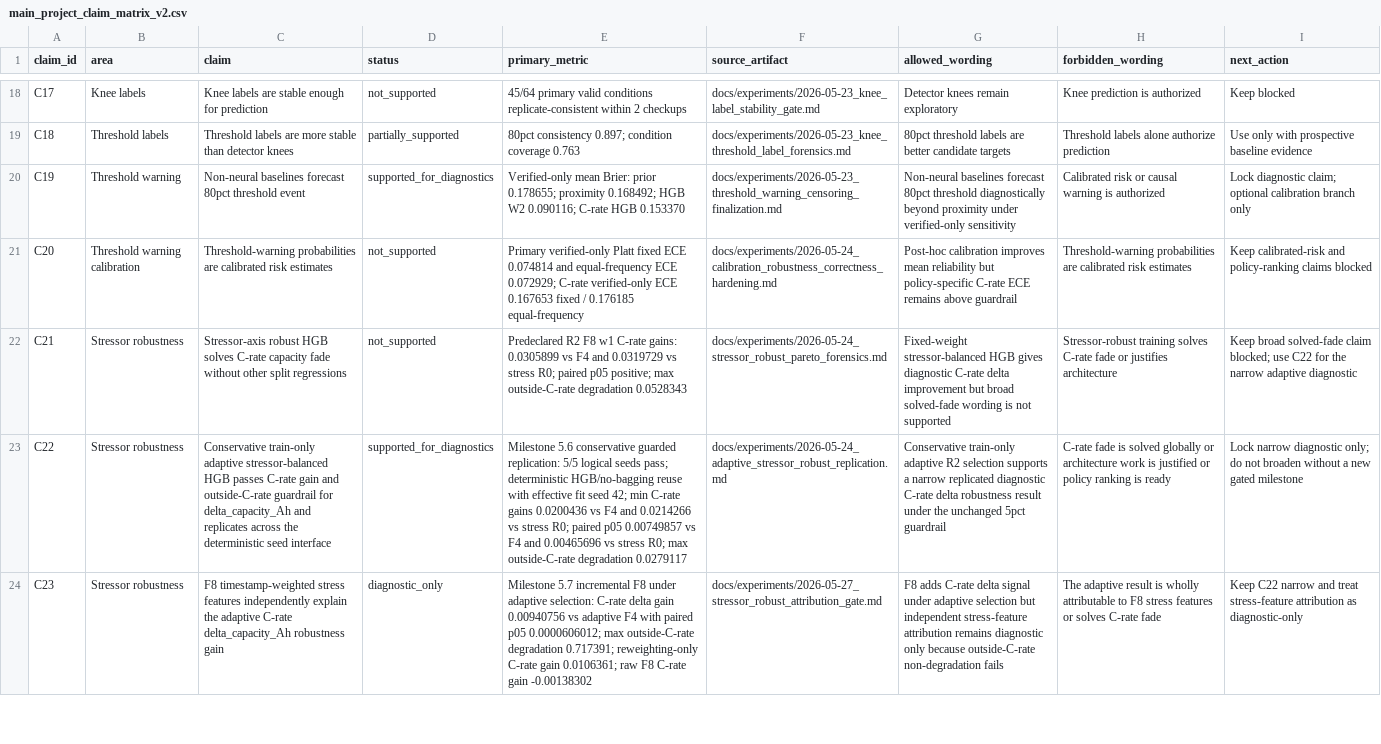
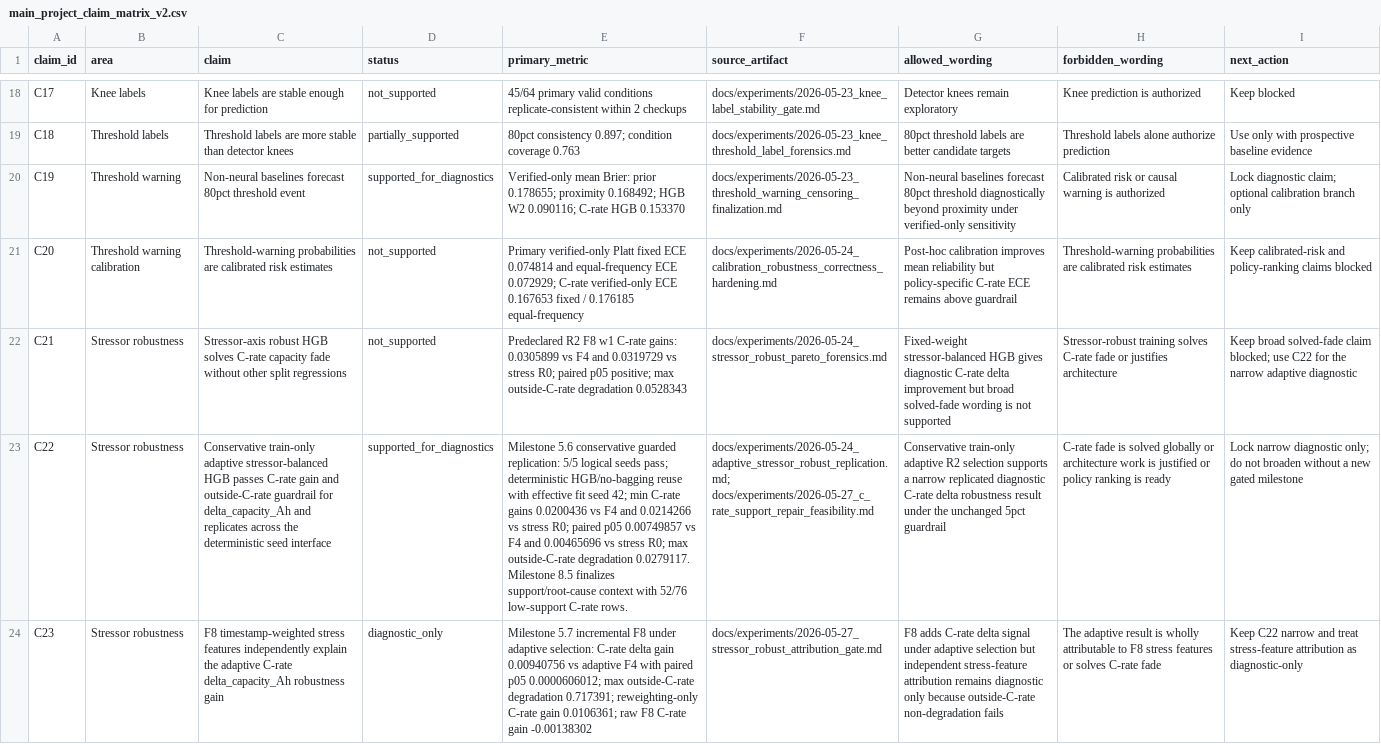
Before and after one commit to FZWINGEL/CBAT, a CSV file: reports/synthesis/main_project_claim_matrix_v2.csv, drawn as a sheet; only a part is shown, gaps mark what is left out; the diff covers the shown part only; the diff names each change by its address in the sheet, - before the commit and + after, or states it on an @@ line.

```diff
--- a/reports/synthesis/main_project_claim_matrix_v2.csv
+++ b/reports/synthesis/main_project_claim_matrix_v2.csv
-E23 (primary_metric): …outside-C-rate degradation 0.0279117
+E23 (primary_metric): …outside-C-rate degradation 0.0279117. Milestone 8.5 finalizes support/root-cause context with 52/76 low-support C-rate rows.
-F23 (source_artifact): docs/experiments/2026-05-24_adaptive_stressor_robust_replication.md
+F23 (source_artifact): docs/experiments/2026-05-24_adaptive_stressor_robust_replication.md; docs/experiments/2026-05-27_c_rate_support_repair_feasibility.md
```
Also changed, not shown: 2 edited cells elsewhere in this file, reports/synthesis/artifact_manifest_v2.csv, 18 other files.
